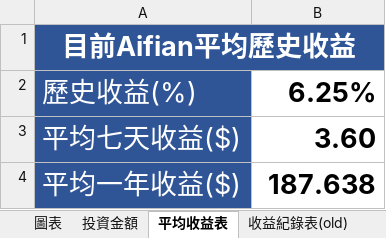
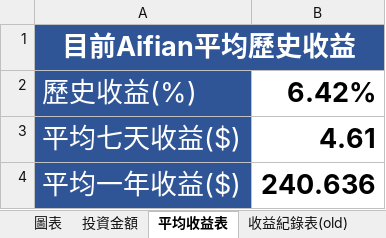
Before and after one commit to hsiangfeng/AifianCheck, an Excel workbook: source/excel/AifianExecl.xlsx, sheet 平均收益表, drawn as a sheet; values as stored, in another font and other column widths than the file's, no borders; the diff names each change by its address in the sheet, - before the commit and + after, or states it on an @@ line.

```diff
--- a/source/excel/AifianExecl.xlsx (sheet 平均收益表)
+++ b/source/excel/AifianExecl.xlsx (sheet 平均收益表)
-B2: 6.25%
+B2: 6.42%
-B3: 3.60
+B3: 4.61
-B4: 187.638
+B4: 240.636
```
Also changed, not shown: sheet 收益紀錄表(new), sheet 投資金額, charts or pictures, 2 other files.
